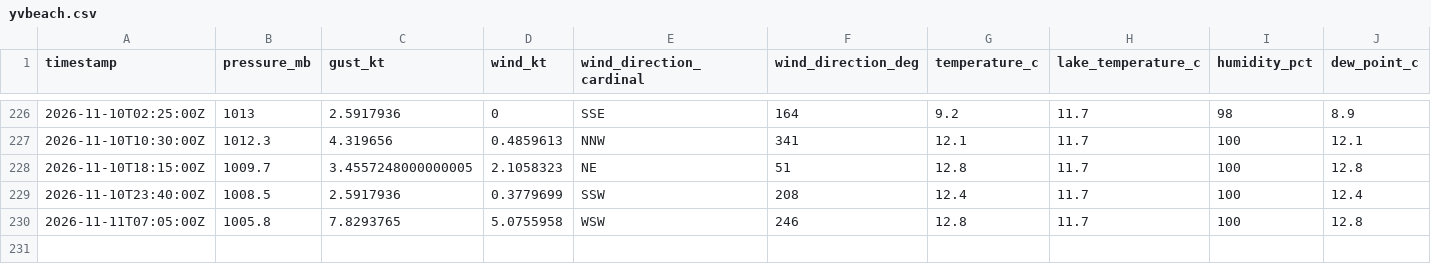
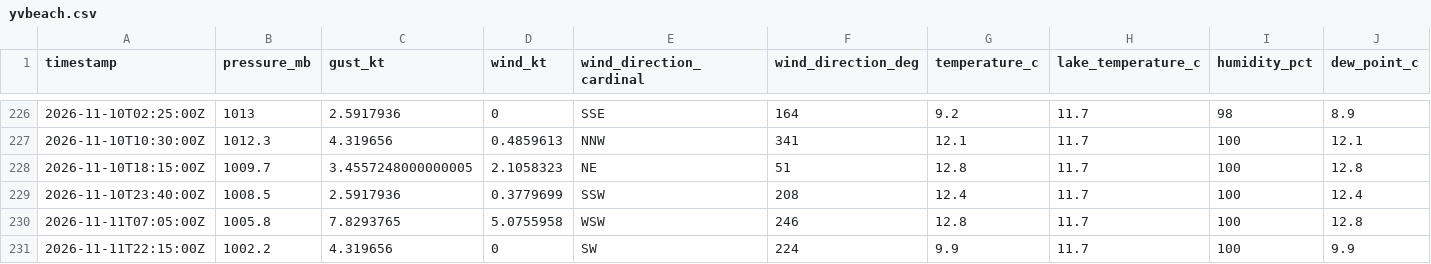
Before and after one commit to marcburri/kite-weather, a CSV file: data/yvbeach.csv, drawn as a sheet; only a part is shown, gaps mark what is left out; rows hold the shown columns only; the diff names each change by its address in the sheet, - before the commit and + after, or states it on an @@ line.

```diff
--- a/data/yvbeach.csv
+++ b/data/yvbeach.csv
+row 231: 2026-11-11T22:15:00Z | 1002.2 | 4.319656 | 0 | SW | 224 | 9.9 | 11.7 | 100 | 9.9
```
Also changed, not shown: data/silvaplana.csv.
